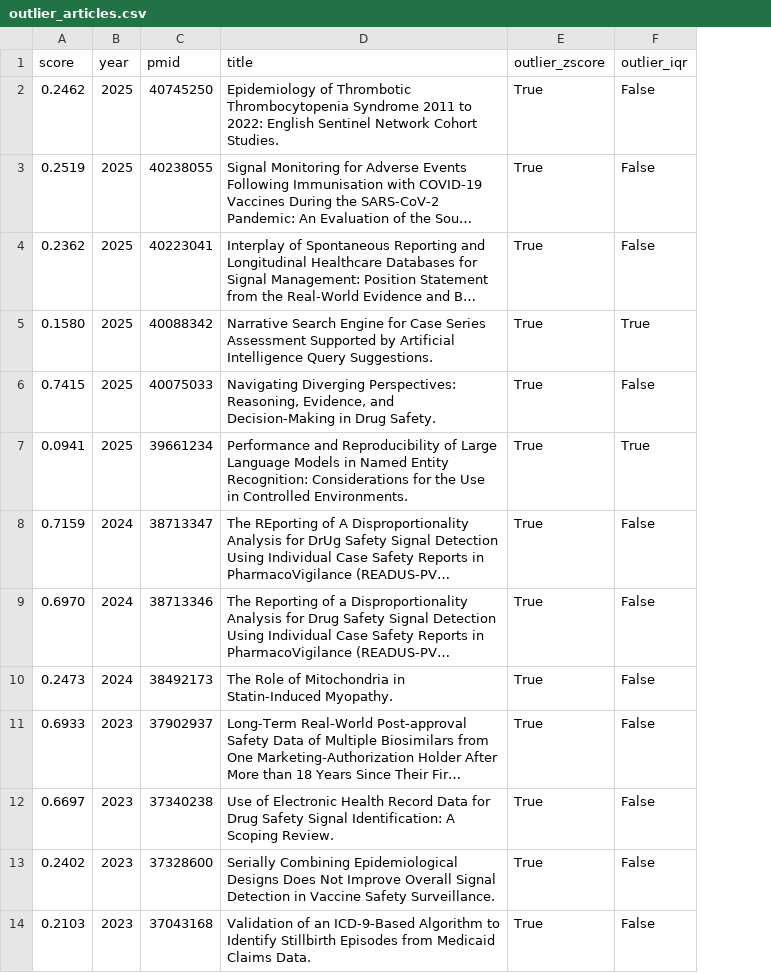
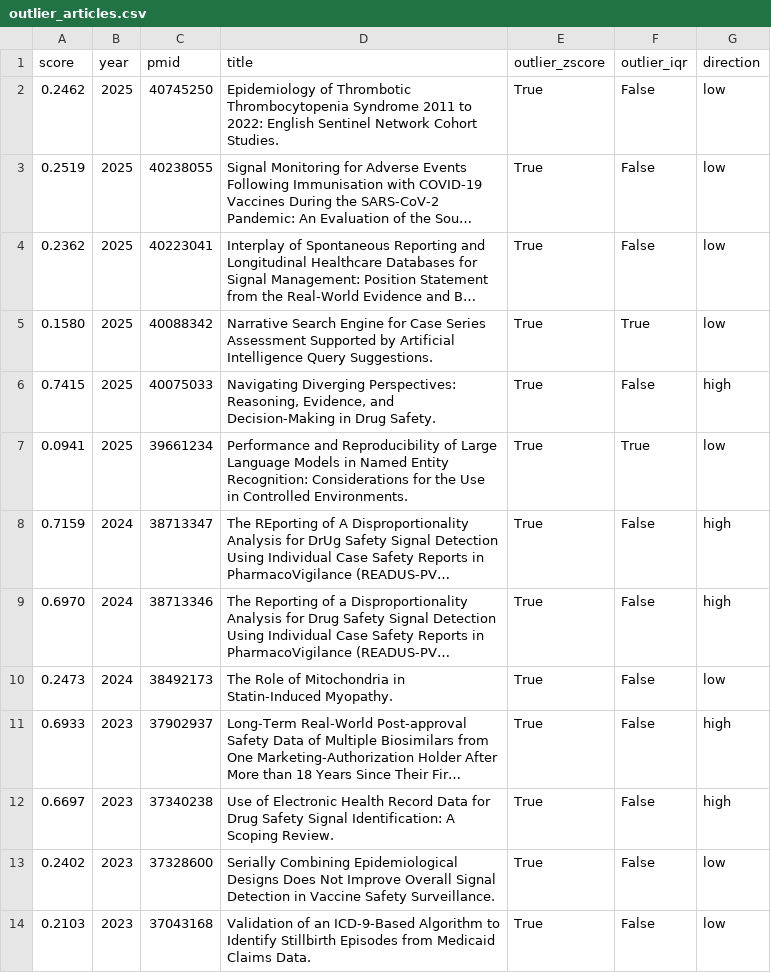
Before and after one commit to gretazehnder/nlp-project, a CSV file: data/results/tables/outlier_articles.csv, drawn as a sheet; only a part is shown; long unchanged cells end in …; the diff names each change by its address in the sheet, - before the commit and + after, or states it on an @@ line.

Commit message:
Update outlier_articles.csv

```diff
--- a/data/results/tables/outlier_articles.csv
+++ b/data/results/tables/outlier_articles.csv
+column G (direction), rows 2-14: low | low | low | low | high | low | high | high | low | high | high | low | low
```
